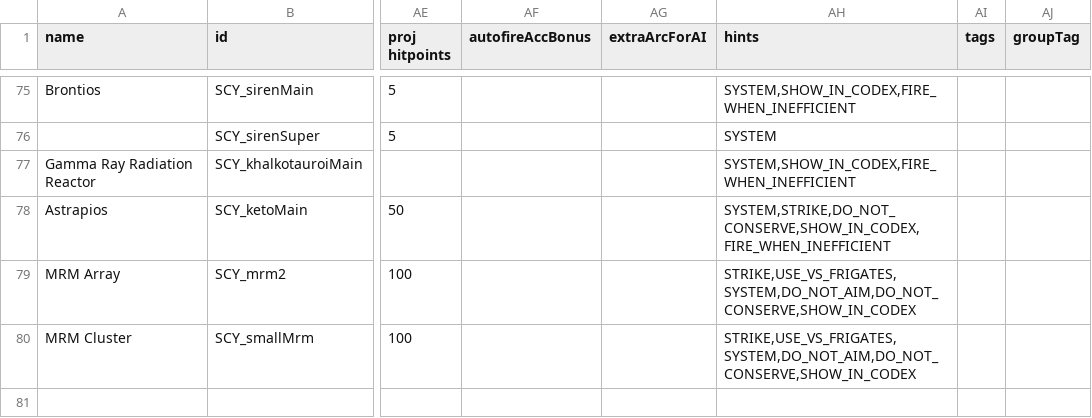
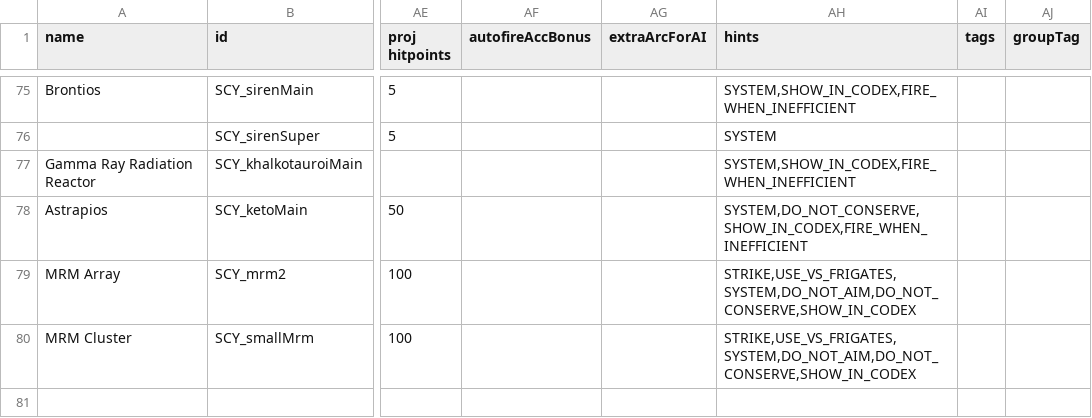
Before and after one commit to Starficz/scy-nation, a CSV file: data/weapons/weapon_data.csv, drawn as a sheet; only a part is shown, gaps mark what is left out; the diff names each change by its address in the sheet, - before the commit and + after, or states it on an @@ line.

```diff
--- a/data/weapons/weapon_data.csv
+++ b/data/weapons/weapon_data.csv
-AH78 (hints): SYSTEM,STRIKE,DO_NOT_CONSERVE,SHOW_IN_CODEX,FIRE_WHEN_INEFFICIENT
+AH78 (hints): SYSTEM,DO_NOT_CONSERVE,SHOW_IN_CODEX,FIRE_WHEN_INEFFICIENT
```
Also changed, not shown: 5 other files.
